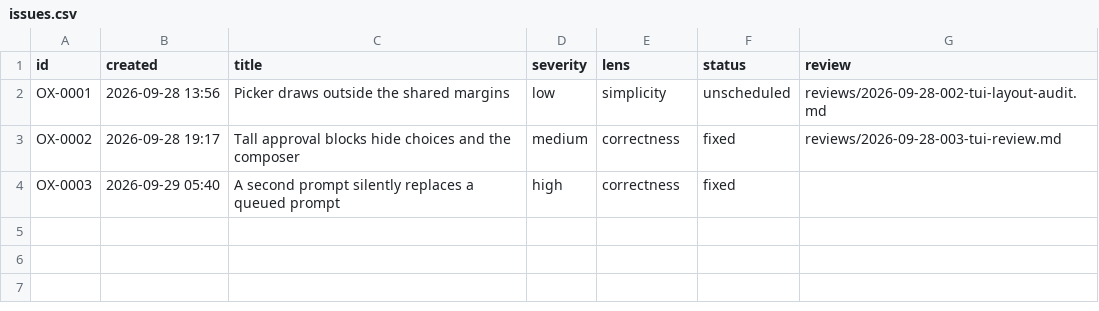
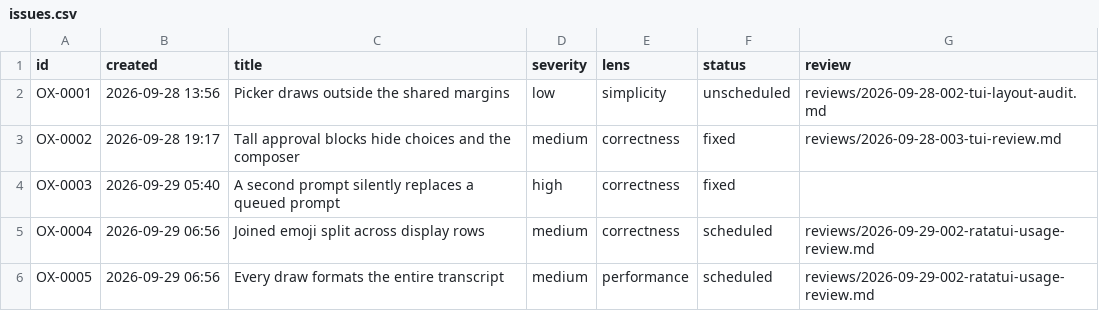
Before and after one commit to kkestell/ox, a CSV file: agents/issues.csv, drawn as a sheet.

Commit message:
Review Ratatui usage in the client

```diff
--- a/agents/issues.csv
+++ b/agents/issues.csv
@@ -4 +4,3 @@ OX-0002,2026-09-28 19:17,Tall approval blocks hide choices and the composer,medi
 OX-0003,2026-09-29 05:40,A second prompt silently replaces a queued prompt,high,correctness,fixed,
+OX-0004,2026-09-29 06:56,Joined emoji split across display rows,medium,correctness,scheduled,reviews/2026-09-29-002-ratatui-usage-review.md
+OX-0005,2026-09-29 06:56,Every draw formats the entire transcript,medium,performance,scheduled,reviews/2026-09-29-002-ratatui-usage-review.md
```
Also changed, not shown: 2 other files.
